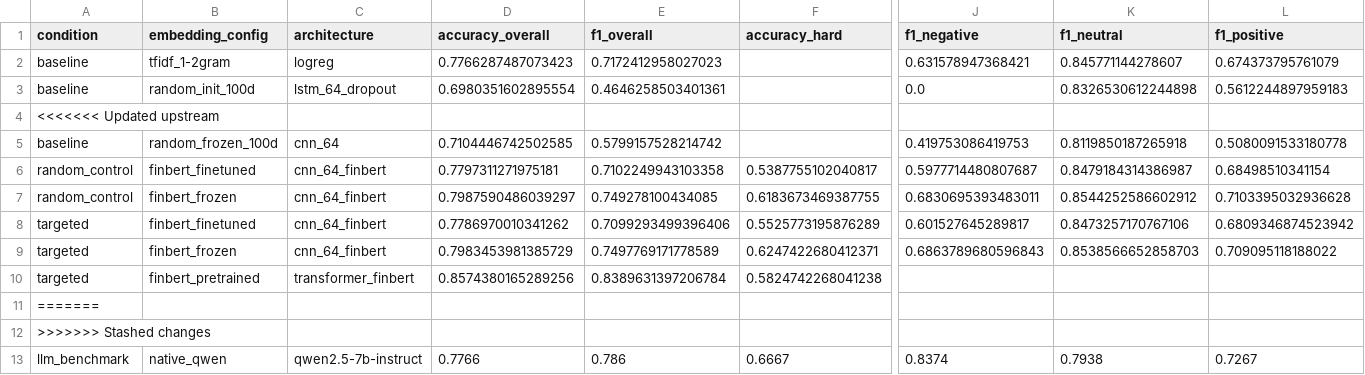
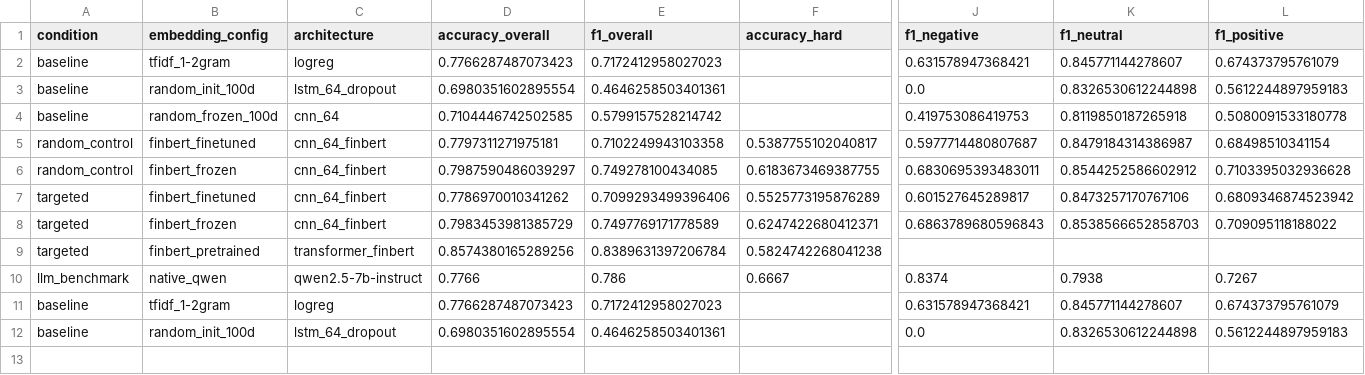
Before and after one commit to sinuhajii02/nlp-financial-phrasebank, a CSV file: results/metrics.csv, drawn as a sheet; only a part is shown, gaps mark what is left out; removed rows and columns are numbered as before the commit, all else as after; rows hold the shown columns only; the diff names each change by its address in the sheet, - before the commit and + after, or states it on an @@ line.

```diff
--- a/results/metrics.csv
+++ b/results/metrics.csv
-row 4: <<<<<<< Updated upstream
-row 11: =======
-row 12: >>>>>>> Stashed changes
+row 11: baseline | tfidf_1-2gram | logreg | 0.7766287487073423 | 0.7172412958027023 |  | 0.631578947368421 | 0.845771144278607 | 0.674373795761079
+row 12: baseline | random_init_100d | lstm_64_dropout | 0.6980351602895554 | 0.4646258503401361 |  | 0.0 | 0.8326530612244898 | 0.5612244897959183
```
Also changed, not shown: 30 other files.
